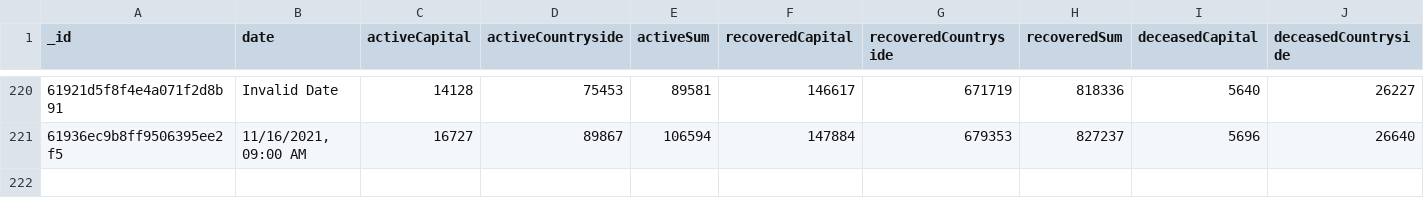
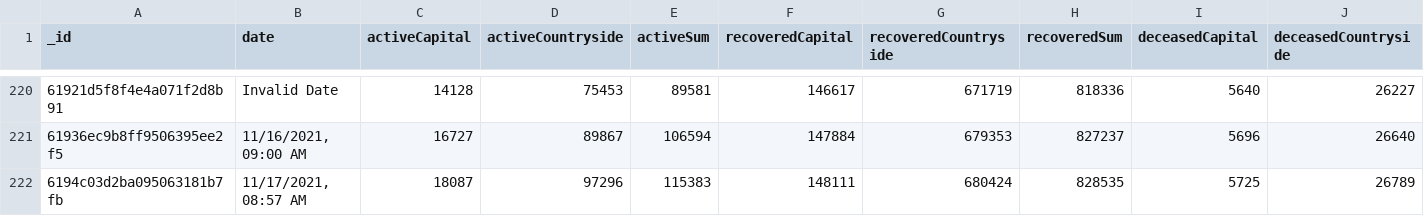
Before and after one commit to theDavidBarton/koronavirus.gov.hu-scraper, a CSV file: dailyResult.csv, drawn as a sheet; only a part is shown, gaps mark what is left out; rows hold the shown columns only; the diff names each change by its address in the sheet, - before the commit and + after, or states it on an @@ line.

Commit message:
feat(data): update data 2021-11-17

```diff
--- a/dailyResult.csv
+++ b/dailyResult.csv
+row 222: 6194c03d2ba095063181b7fb | 11/17/2021, 08:57 AM | 18087 | 97296 | 115383 | 148111 | 680424 | 828535 | 5725 | 26789
```
Also changed, not shown: 3 other files.
